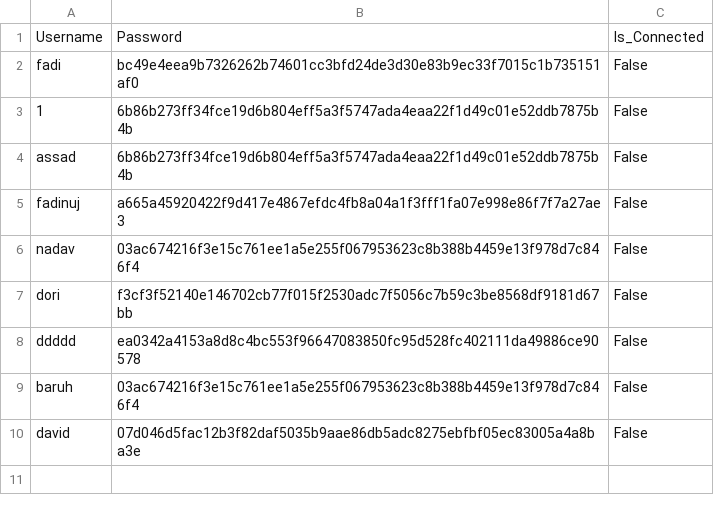
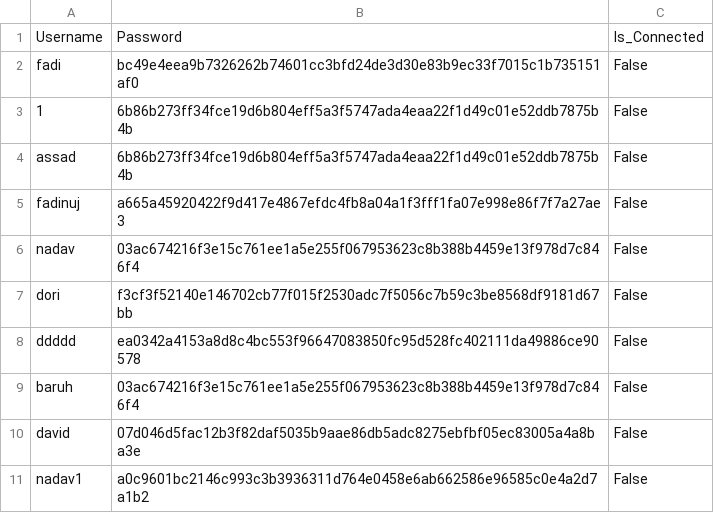
Before and after one commit to baruhifraimov/Librarian_Managment_GUI, a CSV file: csv_files/librarians_users.csv, drawn as a sheet; the diff names each change by its address in the sheet, - before the commit and + after, or states it on an @@ line.

```diff
--- a/csv_files/librarians_users.csv
+++ b/csv_files/librarians_users.csv
+row 11: nadav1 | a0c9601bc2146c993c3b3936311d764e0458e6ab662586e96585c0e4a2d7a1b2 | False
```
Also changed, not shown: 32 other files.
